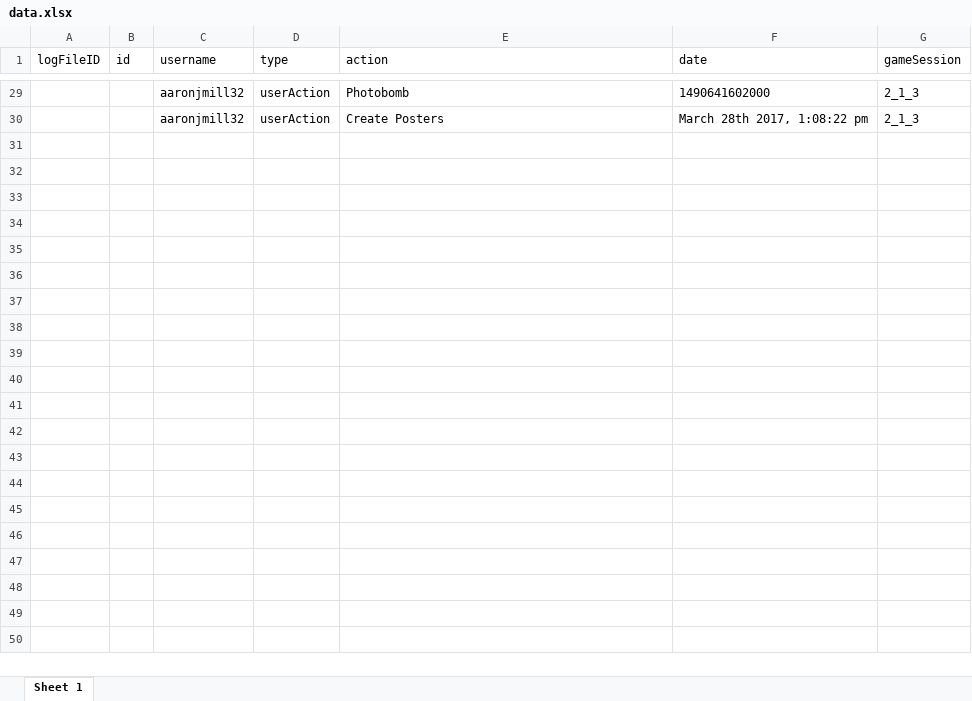
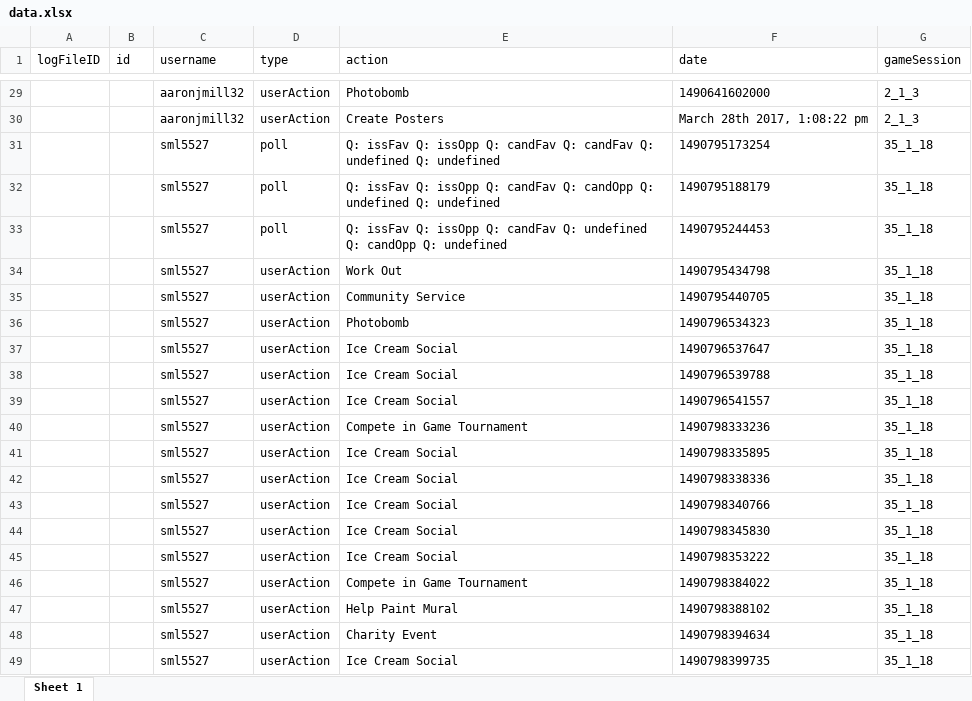
Before and after one commit to thinkingcapgroup/masterThinkingCap, an Excel workbook: upload/data.xlsx, sheet Sheet 1, drawn as a sheet; only a part is shown, gaps mark what is left out; values as stored, in another font and other column widths than the file's, no borders; the diff covers the shown part only; the diff names each change by its address in the sheet, - before the commit and + after, or states it on an @@ line.

```diff
--- a/upload/data.xlsx (sheet Sheet 1)
+++ b/upload/data.xlsx (sheet Sheet 1)
+row 31:  |  | sml5527 | poll | Q: issFav Q: issOpp Q: candFav Q: candFav Q: undefined Q: undefined | 1490795173254 | 35_1_18
+row 32:  |  | sml5527 | poll | Q: issFav Q: issOpp Q: candFav Q: candOpp Q: undefined Q: undefined | 1490795188179 | 35_1_18
+row 33:  |  | sml5527 | poll | Q: issFav Q: issOpp Q: candFav Q: undefined Q: candOpp Q: undefined | 1490795244453 | 35_1_18
+row 34:  |  | sml5527 | userAction | Work Out | 1490795434798 | 35_1_18
+row 35:  |  | sml5527 | userAction | Community Service | 1490795440705 | 35_1_18
+row 36:  |  | sml5527 | userAction | Photobomb | 1490796534323 | 35_1_18
+row 37:  |  | sml5527 | userAction | Ice Cream Social | 1490796537647 | 35_1_18
+row 38:  |  | sml5527 | userAction | Ice Cream Social | 1490796539788 | 35_1_18
+row 39:  |  | sml5527 | userAction | Ice Cream Social | 1490796541557 | 35_1_18
+row 40:  |  | sml5527 | userAction | Compete in Game Tournament | 1490798333236 | 35_1_18
+row 41:  |  | sml5527 | userAction | Ice Cream Social | 1490798335895 | 35_1_18
+row 42:  |  | sml5527 | userAction | Ice Cream Social | 1490798338336 | 35_1_18
+row 43:  |  | sml5527 | userAction | Ice Cream Social | 1490798340766 | 35_1_18
+row 44:  |  | sml5527 | userAction | Ice Cream Social | 1490798345830 | 35_1_18
+row 45:  |  | sml5527 | userAction | Ice Cream Social | 1490798353222 | 35_1_18
+row 46:  |  | sml5527 | userAction | Compete in Game Tournament | 1490798384022 | 35_1_18
+row 47:  |  | sml5527 | userAction | Help Paint Mural | 1490798388102 | 35_1_18
+row 48:  |  | sml5527 | userAction | Charity Event | 1490798394634 | 35_1_18
+row 49:  |  | sml5527 | userAction | Ice Cream Social | 1490798399735 | 35_1_18
```
Also changed, not shown: 11 added rows elsewhere in this sheet, 8 other files.
